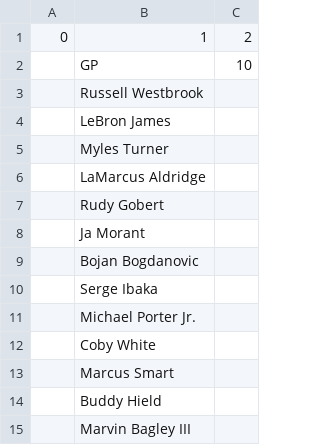
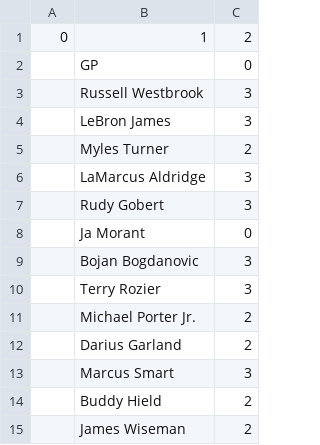
Before and after one commit to robgarbanati/fbb, a CSV file: alex_roster.csv, drawn as a sheet.

```diff
--- a/alex_roster.csv
+++ b/alex_roster.csv
@@ -1,15 +1,15 @@
 0,1,2
-,GP,10
-,Russell Westbrook
-,LeBron James
-,Myles Turner
-,LaMarcus Aldridge
-,Rudy Gobert
-,Ja Morant
-,Bojan Bogdanovic
-,Serge Ibaka
-,Michael Porter Jr.
-,Coby White
-,Marcus Smart
-,Buddy Hield
-,Marvin Bagley III
+,GP,0
+,Russell Westbrook,3
+,LeBron James,3
+,Myles Turner,2
+,LaMarcus Aldridge,3
+,Rudy Gobert,3
+,Ja Morant,0
+,Bojan Bogdanovic,3
+,Terry Rozier,3
+,Michael Porter Jr.,2
+,Darius Garland,2
+,Marcus Smart,3
+,Buddy Hield,2
+,James Wiseman,2
```
Also changed, not shown: ben_roster.csv, brandt_roster.csv, 18 other files.
